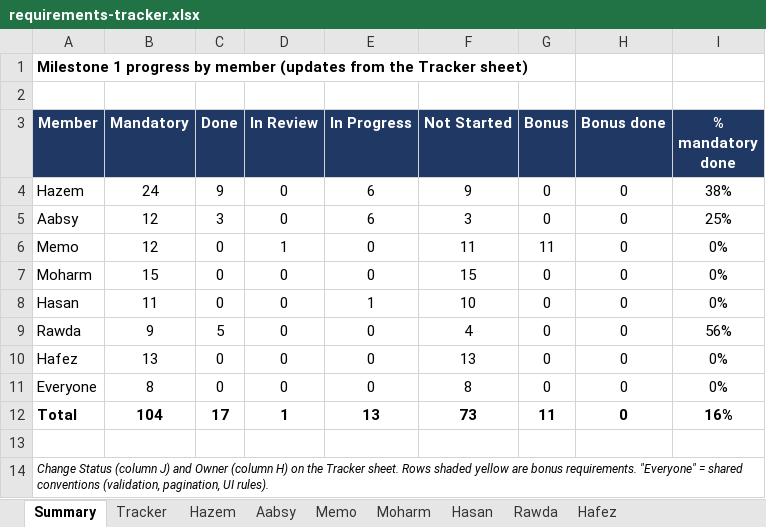
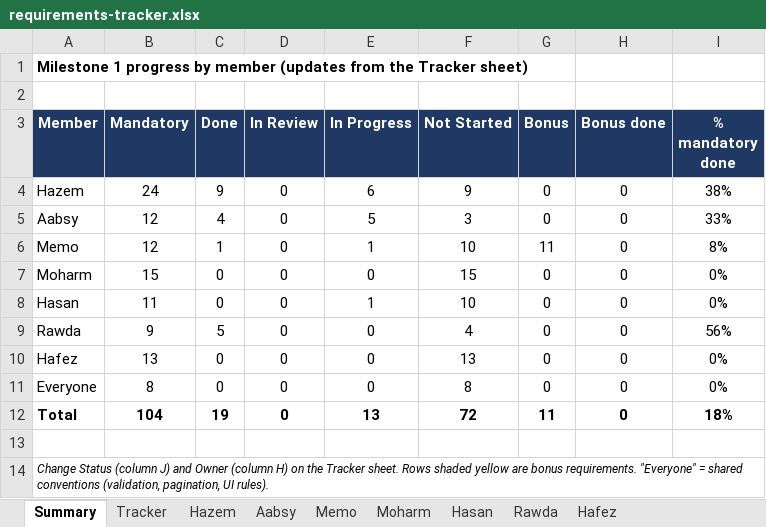
Before and after one commit to Hazem1720/travel-platform, an Excel workbook: docs/requirements/requirements-tracker.xlsx, sheet Summary, drawn as a sheet; values as stored, in another font and other column widths than the file's, no borders; the diff names each change by its address in the sheet, - before the commit and + after, or states it on an @@ line.

```diff
--- a/docs/requirements/requirements-tracker.xlsx (sheet Summary)
+++ b/docs/requirements/requirements-tracker.xlsx (sheet Summary)
-C5 (Done): 3
+C5 (Done): 4
-E5 (In Progress): 6
+E5 (In Progress): 5
-I5 (% mandatory done): 25%
+I5 (% mandatory done): 33%
-C6 (Done): 0
+C6 (Done): 1
-D6 (In Review): 1
+D6 (In Review): 0
-E6 (In Progress): 0
+E6 (In Progress): 1
-F6 (Not Started): 11
+F6 (Not Started): 10
-I6 (% mandatory done): 0%
+I6 (% mandatory done): 8%
-C12 (Done): 17
+C12 (Done): 19
-D12 (In Review): 1
+D12 (In Review): 0
-F12 (Not Started): 73
+F12 (Not Started): 72
-I12 (% mandatory done): 16%
+I12 (% mandatory done): 18%
```
Also changed, not shown: sheet Tracker, sheet Memo, sheet Aabsy, 1 other file.
